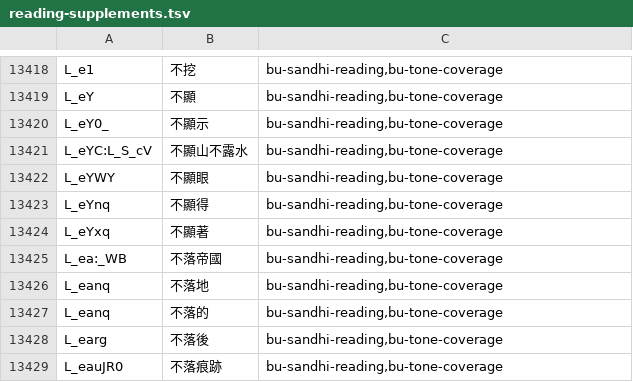
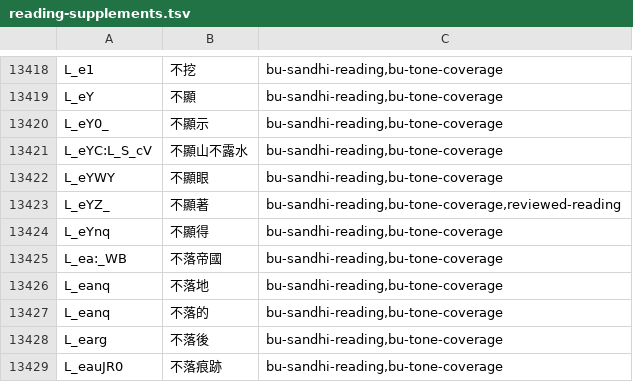
Before and after one commit to chiakich/ChiaKey-Lexicon, a TSV file: sources/chiaki-modern-overlay/reading-supplements.tsv, drawn as a sheet; only a part is shown, gaps mark what is left out; removed rows and columns are numbered as before the commit, all else as after; the diff names each change by its address in the sheet, - before the commit and + after, or states it on an @@ line.

```diff
--- a/sources/chiaki-modern-overlay/reading-supplements.tsv
+++ b/sources/chiaki-modern-overlay/reading-supplements.tsv
+row 13423: L_eYZ_ | 不顯著 | bu-sandhi-reading,bu-tone-coverage,reviewed-reading
-row 13424: L_eYxq | 不顯著 | bu-sandhi-reading,bu-tone-coverage
```
Also changed, not shown: sources/chiaki-modern-overlay/explicit.tsv, 1 other file.
